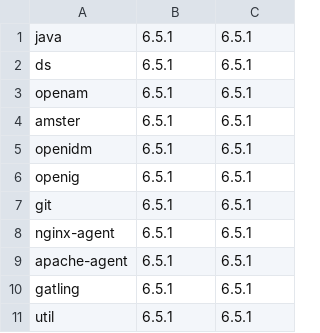
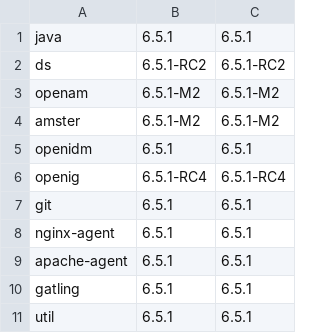
Before and after one commit to ForgeRock/forgeops, a CSV file: docker/csv/dev.csv, drawn as a sheet.

Commit message:
update tags

```diff
--- a/docker/csv/dev.csv
+++ b/docker/csv/dev.csv
@@ -1,7 +1,7 @@
 java,6.5.1,6.5.1
-ds,6.5.1,6.5.1
-openam,6.5.1,6.5.1
-amster,6.5.1,6.5.1
+ds,6.5.1-RC2,6.5.1-RC2
+openam,6.5.1-M2,6.5.1-M2
+amster,6.5.1-M2,6.5.1-M2
 openidm,6.5.1,6.5.1
-openig,6.5.1,6.5.1
+openig,6.5.1-RC4,6.5.1-RC4
 git,6.5.1,6.5.1
```
